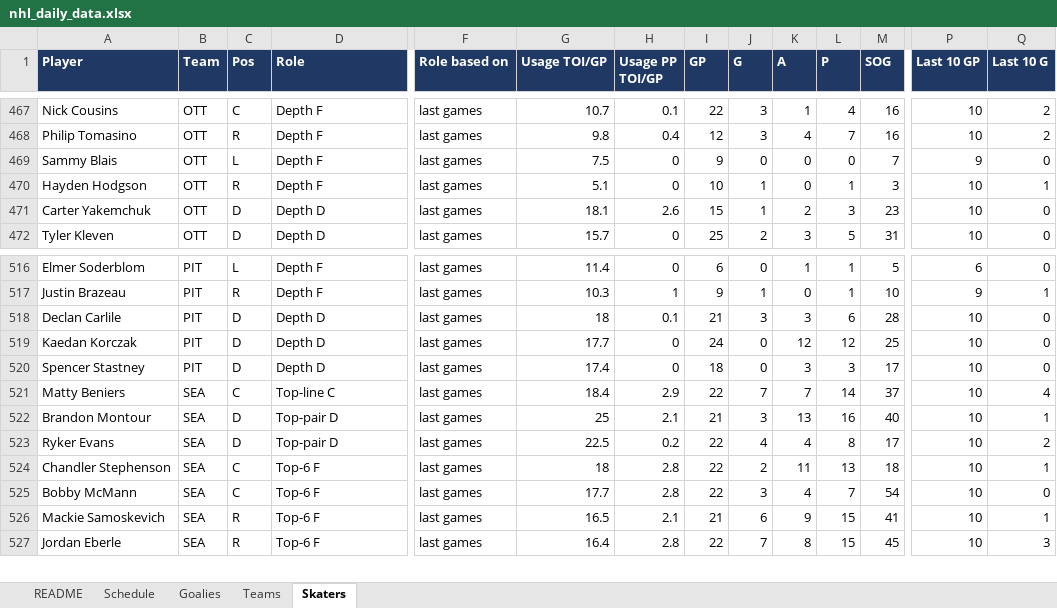
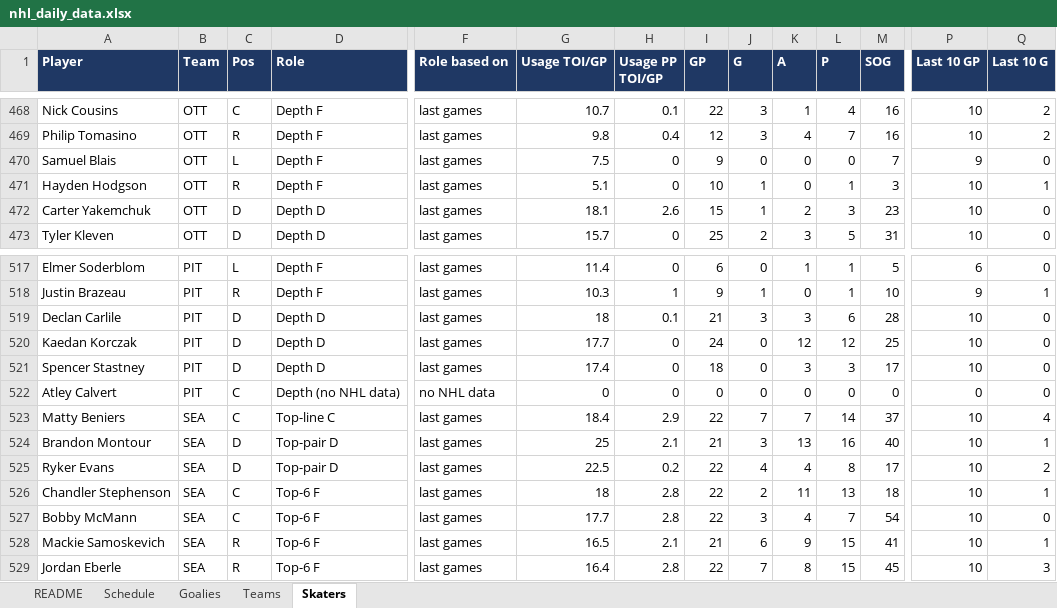
Before and after one commit to vimmer77/nhl-data, an Excel workbook: output/nhl_daily_data.xlsx, sheet Skaters, drawn as a sheet; only a part is shown, gaps mark what is left out; values as stored, in another font and other column widths than the file's, no borders; addresses are those after the commit; rows hold the shown columns only; the diff covers the shown part only; the diff names each change by its address in the sheet, - before the commit and + after, or states it on an @@ line.

```diff
--- a/output/nhl_daily_data.xlsx (sheet Skaters)
+++ b/output/nhl_daily_data.xlsx (sheet Skaters)
-A470 (Player): Sammy Blais
+A470 (Player): Samuel Blais
+row 522: Atley Calvert | PIT | C | Depth (no NHL data) | no NHL data | 0 | 0 | 0 | 0 | 0 | 0 | 0 | 0 | 0
```
Also changed, not shown: 3 added rows and 2 removed rows elsewhere in this sheet, sheet Schedule, sheet README, 7 other files.
